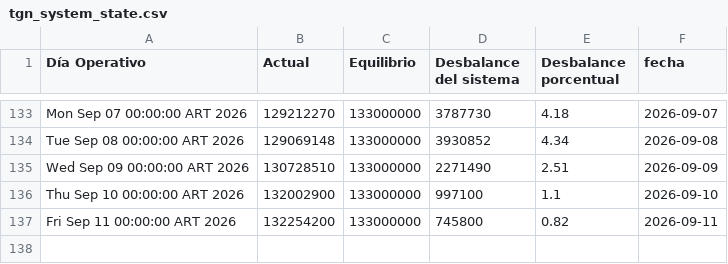
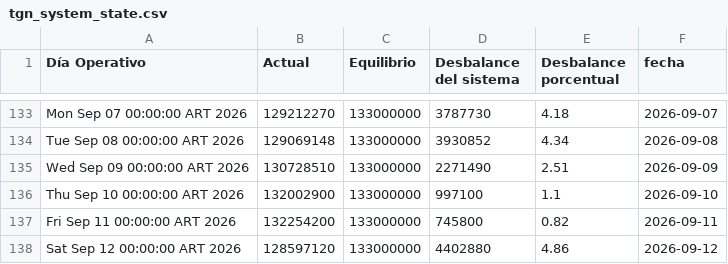
Before and after one commit to RodrigoManassero/estado-sistema-gas-rodrigo, a CSV file: public/data/tgn_system_state.csv, drawn as a sheet; only a part is shown, gaps mark what is left out; the diff names each change by its address in the sheet, - before the commit and + after, or states it on an @@ line.

```diff
--- a/public/data/tgn_system_state.csv
+++ b/public/data/tgn_system_state.csv
+row 138: Sat Sep 12 00:00:00 ART 2026 | 128597120 | 133000000 | 4402880 | 4.86 | 2026-09-12
```
Also changed, not shown: 2 other files.
